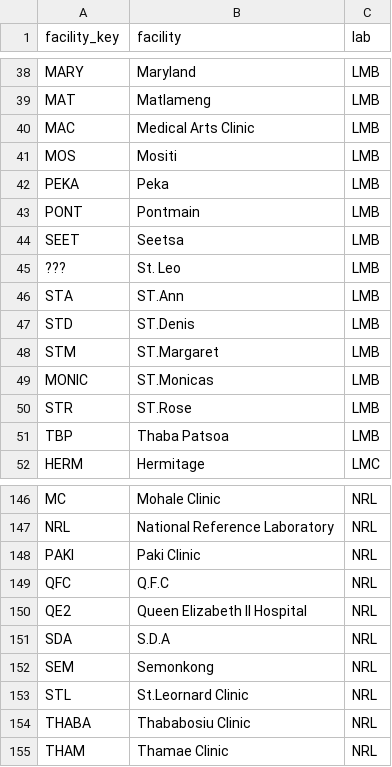
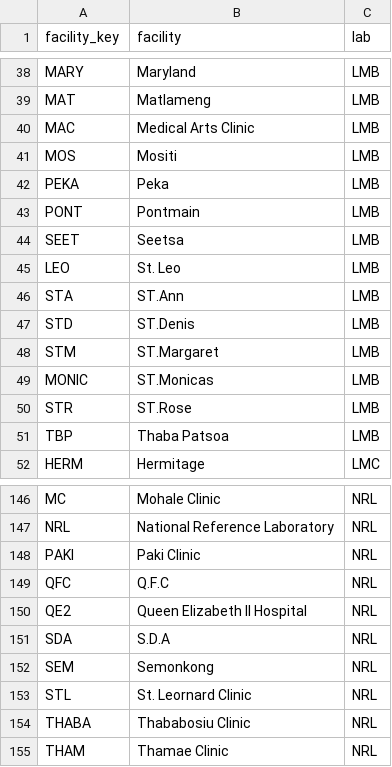
Before and after one commit to Kharatsa/STT-ODK-Forms, a CSV file: metadata/facilities.csv, drawn as a sheet; only a part is shown, gaps mark what is left out.

Commit message:
fixed typo

```diff
--- a/metadata/facilities.csv
+++ b/metadata/facilities.csv
@@ -44,3 +44,3 @@ PONT,Pontmain,LMB
 SEET,Seetsa,LMB
-???,St. Leo,LMB
+LEO  ,St. Leo,LMB
 STA,ST.Ann,LMB
@@ -152,3 +152,3 @@ SDA,S.D.A,NRL
 SEM,Semonkong,NRL
-STL,St.Leornard Clinic,NRL
+STL,St. Leornard Clinic,NRL
 THABA,Thababosiu Clinic,NRL
```
